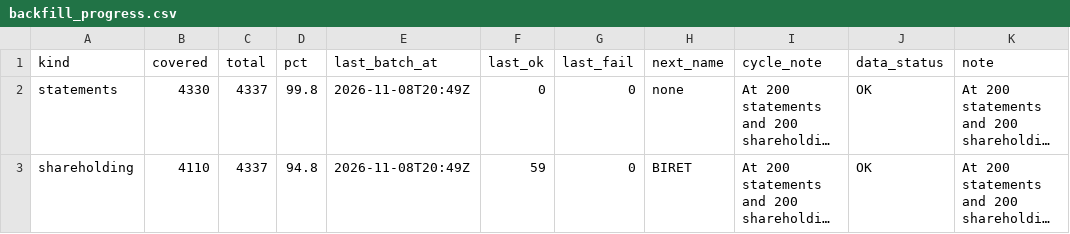
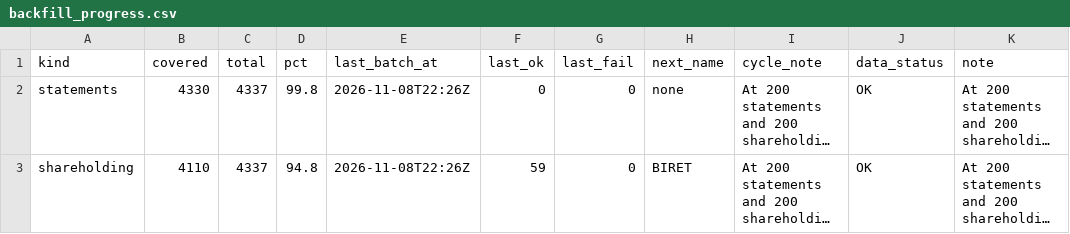
Before and after one commit to PatelNicknp/nicks-india-stock-desk, a CSV file: data/backfill_progress.csv, drawn as a sheet; only a part is shown; long unchanged cells end in …; the diff names each change by its address in the sheet, - before the commit and + after, or states it on an @@ line.

Commit message:
Backfill financials and shareholding 2026-11-08T22:26Z

```diff
--- a/data/backfill_progress.csv
+++ b/data/backfill_progress.csv
-E2:E3 (last_batch_at): 2026-11-08T20:49Z
+E2:E3 (last_batch_at): 2026-11-08T22:26Z
```
Also changed, not shown: 1 other file.
